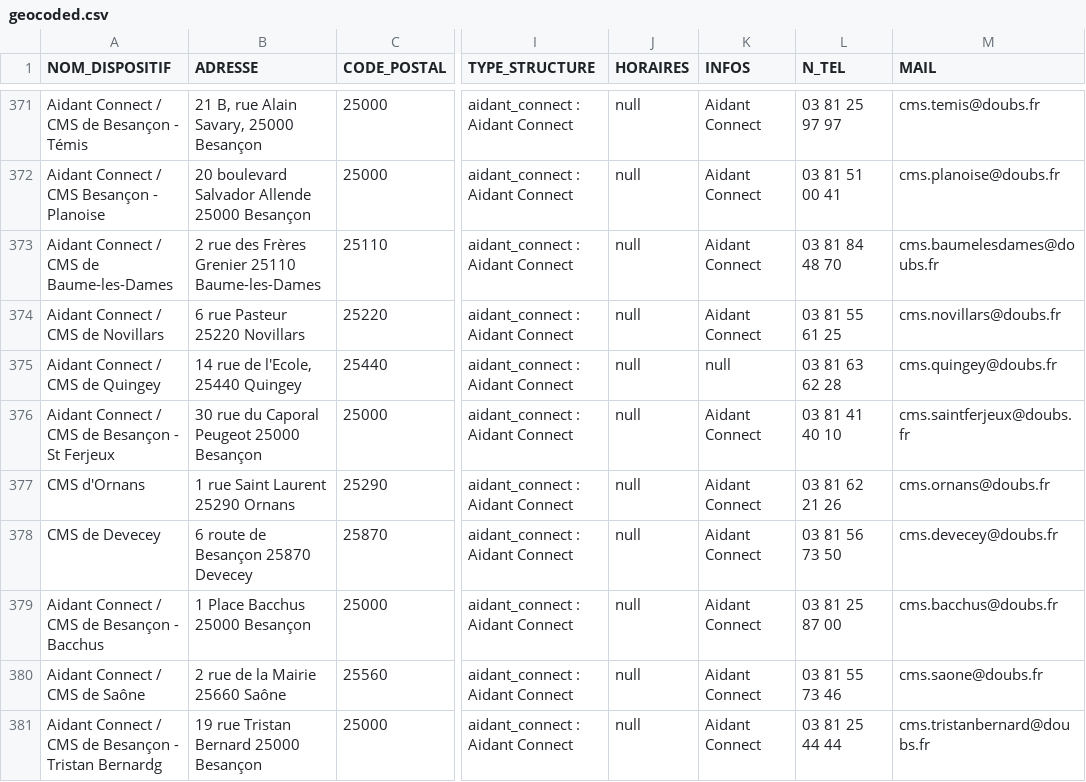
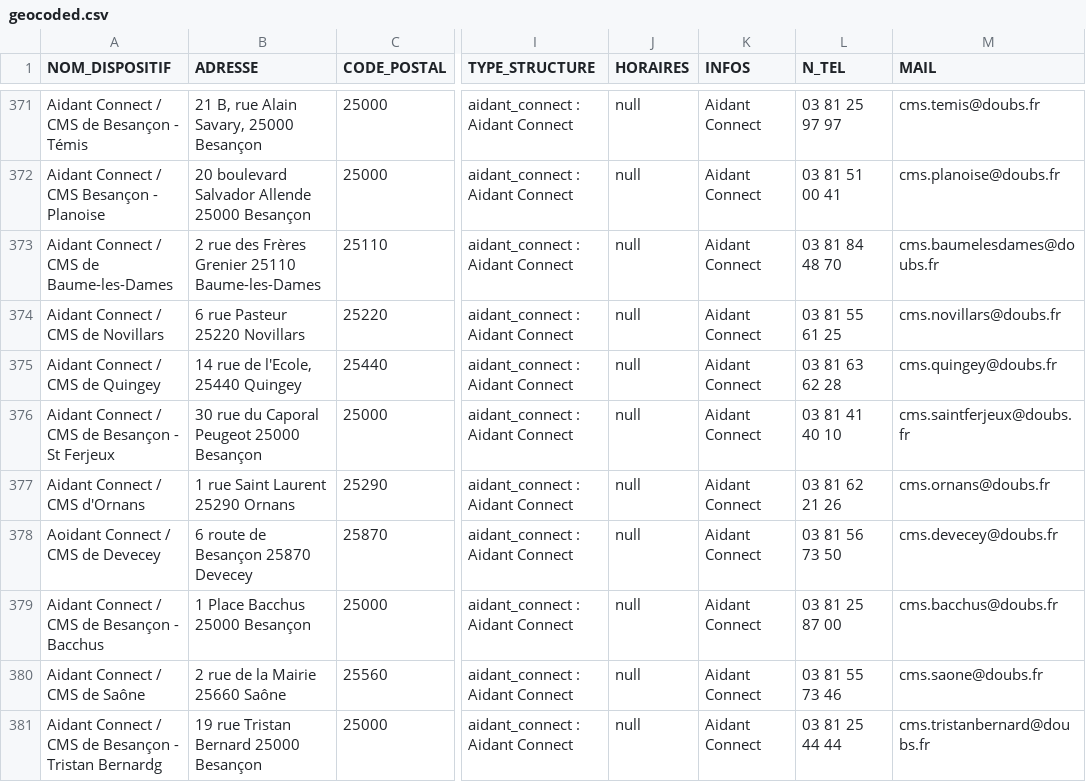
Before and after one commit to multi-coop/data-doubs-inclusion, a CSV file: csv/geocoding/geocoded.csv, drawn as a sheet; only a part is shown, gaps mark what is left out; the diff names each change by its address in the sheet, - before the commit and + after, or states it on an @@ line.

Commit message:
Commit on branch 'datami-2025-07-09-geocoded-csv-263f1642-1cba-48f0-b204-c3ecd8228131' Date: 09/07/2025 Time: 10:48:23

```diff
--- a/csv/geocoding/geocoded.csv
+++ b/csv/geocoding/geocoded.csv
-K375 (INFOS): null
+K375 (INFOS): Aidant Connect
-A377 (NOM_DISPOSITIF): CMS d'Ornans
+A377 (NOM_DISPOSITIF): Aidant Connect / CMS d'Ornans
-A378 (NOM_DISPOSITIF): CMS de Devecey
+A378 (NOM_DISPOSITIF): Aoidant Connect / CMS de Devecey
```
